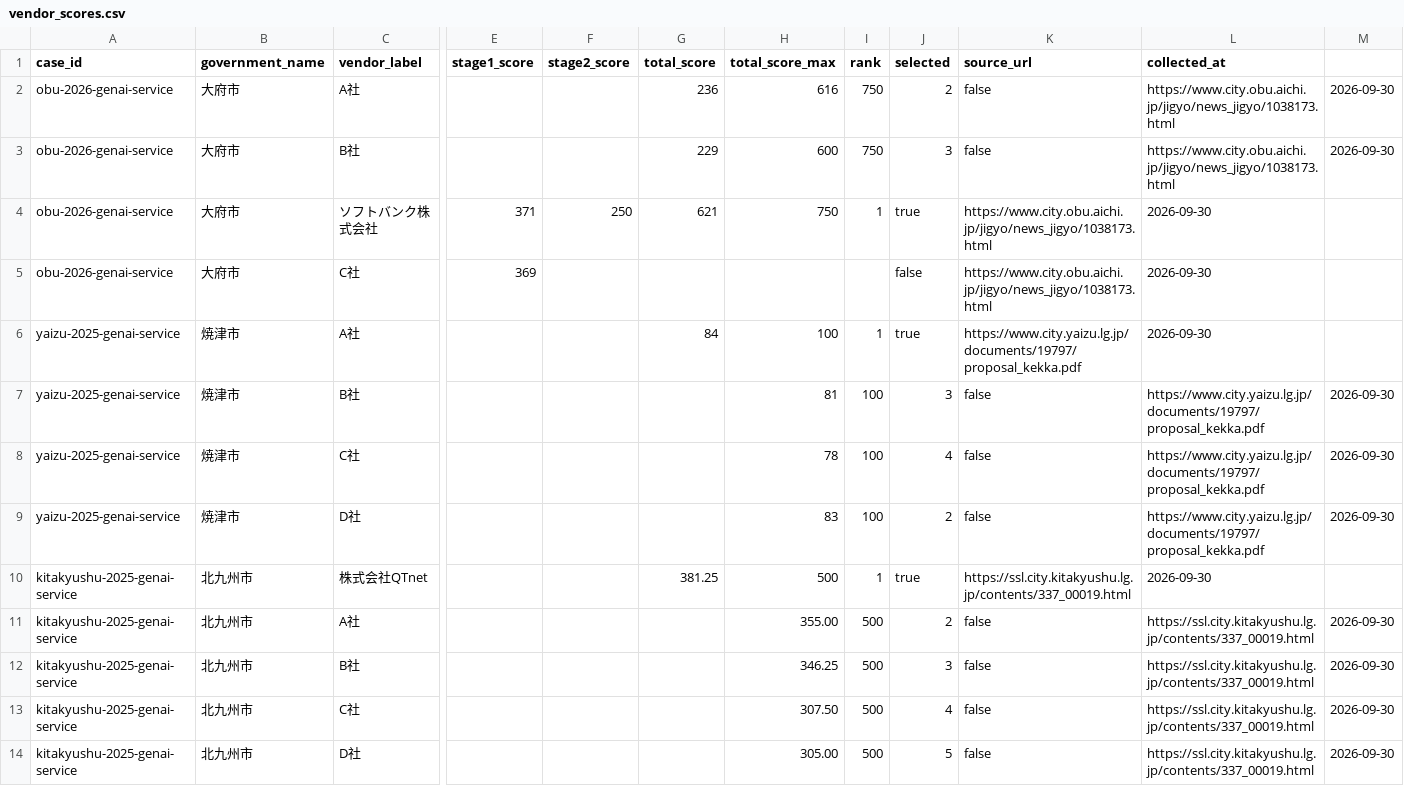
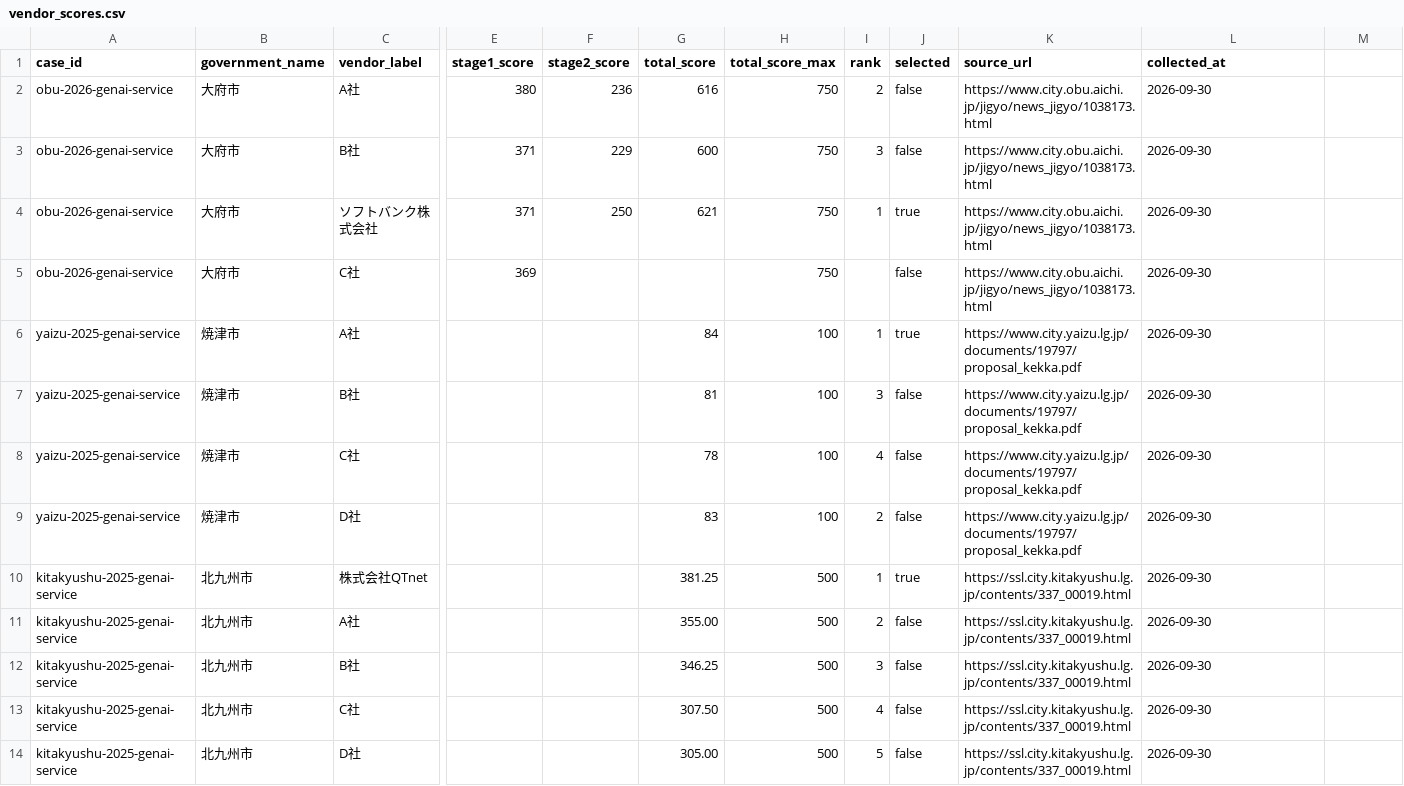
Before and after one commit to Josh-Temple/public-sector-ai-procurement-japan, a CSV file: data/vendor_scores.csv, drawn as a sheet; only a part is shown, gaps mark what is left out; removed rows and columns are numbered as before the commit, all else as after; rows hold the shown columns only; the diff names each change by its address in the sheet, - before the commit and + after, or states it on an @@ line.

Commit message:
Repair vendor score CSV alignment

```diff
--- a/data/vendor_scores.csv
+++ b/data/vendor_scores.csv
-row 2: obu-2026-genai-service | 大府市 | A社 |  |  | 236 | 616 | 750 | 2 | false | https://www.city.obu.aichi.jp/jigyo/news_jigyo/1038173.html | 2026-09-30
-row 3: obu-2026-genai-service | 大府市 | B社 |  |  | 229 | 600 | 750 | 3 | false | https://www.city.obu.aichi.jp/jigyo/news_jigyo/1038173.html | 2026-09-30
+row 2: obu-2026-genai-service | 大府市 | A社 | 380 | 236 | 616 | 750 | 2 | false | https://www.city.obu.aichi.jp/jigyo/news_jigyo/1038173.html | 2026-09-30
+row 3: obu-2026-genai-service | 大府市 | B社 | 371 | 229 | 600 | 750 | 3 | false | https://www.city.obu.aichi.jp/jigyo/news_jigyo/1038173.html | 2026-09-30
-H5 (total_score_max): (empty)
+H5 (total_score_max): 750
-G7 (total_score): (empty)
+G7 (total_score): 81
-H7 (total_score_max): 81
+H7 (total_score_max): 100
-I7 (rank): 100
+I7 (rank): 3
-J7 (selected): 3
+J7 (selected): false
-K7:K9 (source_url): false
+K7:K9 (source_url): https://www.city.yaizu.lg.jp/documents/19797/proposal_kekka.pdf
-L7:L9 (collected_at): https://www.city.yaizu.lg.jp/documents/19797/proposal_kekka.pdf
+L7:L9 (collected_at): 2026-09-30
-M7:M9: 2026-09-30
+M7:M9: (empty)
-G8 (total_score): (empty)
+G8 (total_score): 78
-H8 (total_score_max): 78
+H8 (total_score_max): 100
-I8 (rank): 100
+I8 (rank): 4
-J8 (selected): 4
+J8 (selected): false
-G9 (total_score): (empty)
+G9 (total_score): 83
-H9 (total_score_max): 83
+H9 (total_score_max): 100
-I9 (rank): 100
+I9 (rank): 2
-J9 (selected): 2
+J9 (selected): false
-G11 (total_score): (empty)
+G11 (total_score): 355.00
-H11 (total_score_max): 355.00
+H11 (total_score_max): 500
-I11 (rank): 500
+I11 (rank): 2
-J11 (selected): 2
+J11 (selected): false
-K11:K14 (source_url): false
+K11:K14 (source_url): https://ssl.city.kitakyushu.lg.jp/contents/337_00019.html
-L11:L14 (collected_at): https://ssl.city.kitakyushu.lg.jp/contents/337_00019.html
+L11:L14 (collected_at): 2026-09-30
-M11:M14: 2026-09-30
+M11:M14: (empty)
-G12 (total_score): (empty)
+G12 (total_score): 346.25
-H12 (total_score_max): 346.25
+H12 (total_score_max): 500
-I12 (rank): 500
+I12 (rank): 3
-J12 (selected): 3
+J12 (selected): false
-G13 (total_score): (empty)
+G13 (total_score): 307.50
-H13 (total_score_max): 307.50
+H13 (total_score_max): 500
-I13 (rank): 500
+I13 (rank): 4
-J13 (selected): 4
+J13 (selected): false
-G14 (total_score): (empty)
+G14 (total_score): 305.00
-H14 (total_score_max): 305.00
+H14 (total_score_max): 500
-I14 (rank): 500
+I14 (rank): 5
-J14 (selected): 5
+J14 (selected): false
```
